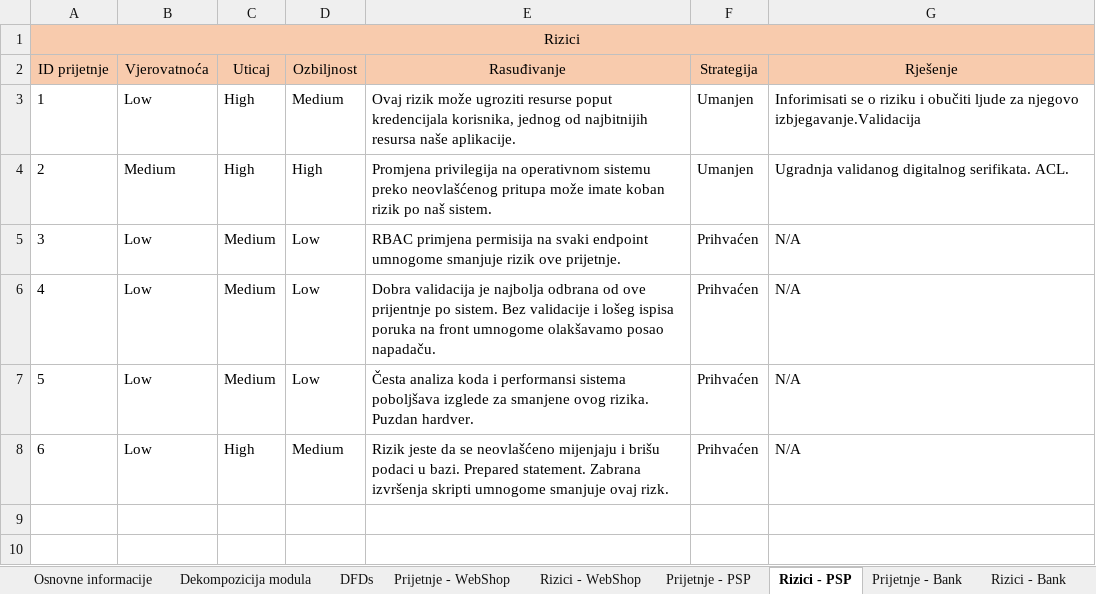
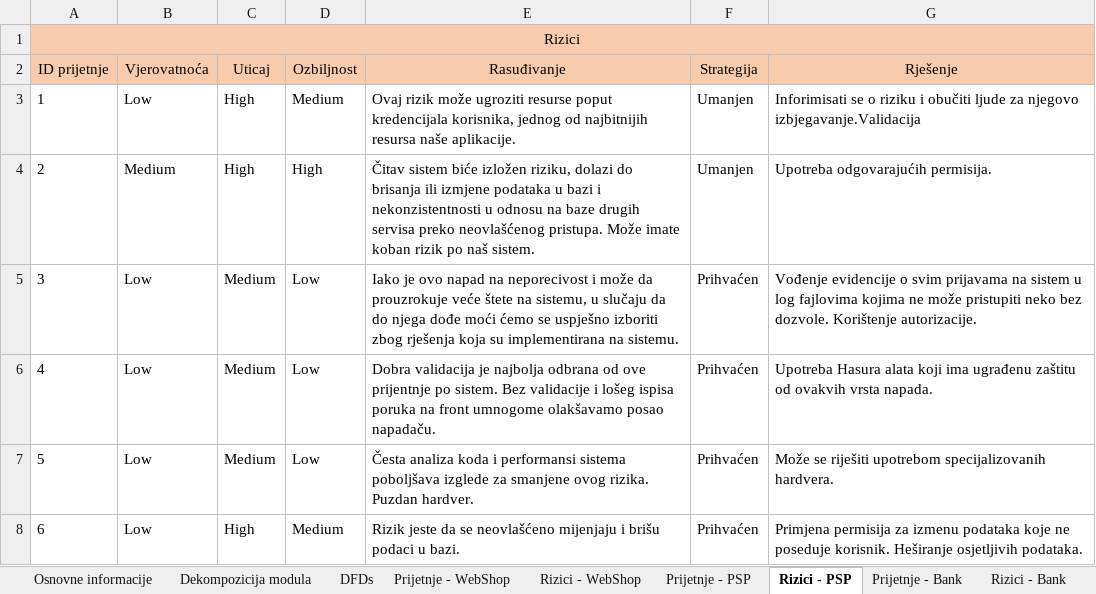
Before and after one commit to lordsteva/ftn-e2-master, an Excel workbook: model prijetnji.xlsx, sheet Rizici - PSP, drawn as a sheet; values as stored, in another font and other column widths than the file's, no borders; the diff names each change by its address in the sheet, - before the commit and + after, or states it on an @@ line.

```diff
--- a/model prijetnji.xlsx (sheet Rizici - PSP)
+++ b/model prijetnji.xlsx (sheet Rizici - PSP)
-E4 (Rasuđivanje): Promjena privilegija na operativnom sistemu preko neovlašćenog pritupa može imate koban…
+E4 (Rasuđivanje): Čitav sistem biće izložen riziku, dolazi do brisanja ili izmjene podataka u bazi i nekonzistentnosti u odnosu na baze drugih servisa preko neovlašćenog pristupa. Može imate koban…
-G4 (Rješenje): Ugradnja validanog digitalnog serifikata. ACL.
+G4 (Rješenje): Upotreba odgovarajućih permisija.
-E5 (Rasuđivanje): RBAC primjena permisija na svaki endpoint umnogome smanjuje rizik ove prijetnje.
+E5 (Rasuđivanje): Iako je ovo napad na neporecivost i može da prouzrokuje veće štete na sistemu, u slučaju da do njega dođe moći ćemo se uspješno izboriti zbog rješenja koja su implementirana na sistemu.
-G5 (Rješenje): N/A
+G5 (Rješenje): Vođenje evidencije o svim prijavama na sistem u log fajlovima kojima ne može pristupiti neko bez dozvole. Korištenje autorizacije.
-G6 (Rješenje): N/A
+G6 (Rješenje): Upotreba Hasura alata koji ima ugrađenu zaštitu od ovakvih vrsta napada.
-G7 (Rješenje): N/A
+G7 (Rješenje): Može se riješiti upotrebom specijalizovanih hardvera.
-E8 (Rasuđivanje): …u bazi. Prepared statement. Zabrana izvršenja skripti umnogome smanjuje ovaj rizk.
+E8 (Rasuđivanje): …u bazi.
-G8 (Rješenje): N/A
+G8 (Rješenje): Primjena permisija za izmenu podataka koje ne poseduje korisnik. Heširanje osjetljivih podataka.
```
Also changed, not shown: sheet Prijetnje - PSP, sheet Prijetnje - Bank, sheet Prijetnje - WebShop, sheet Rizici - Bank, sheet Rizici - WebShop.
